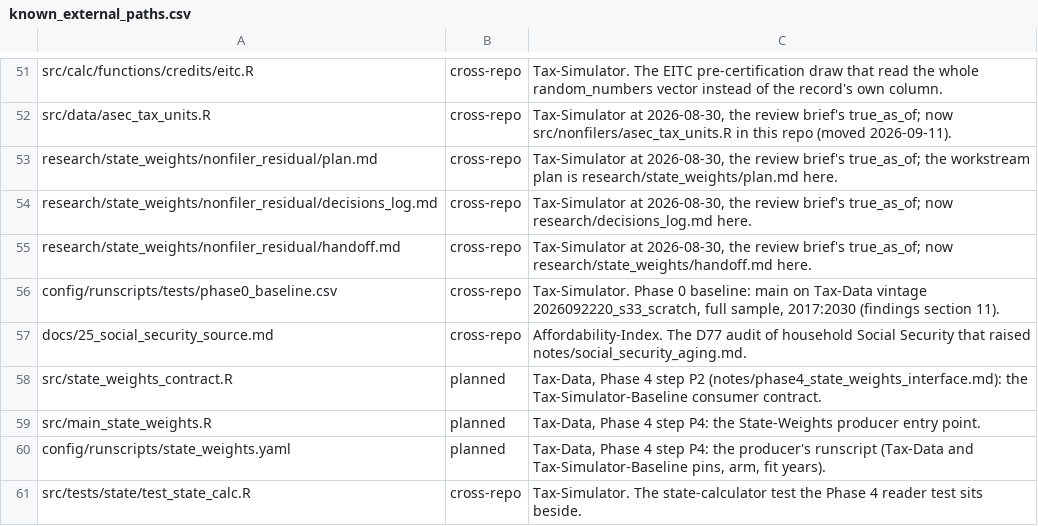
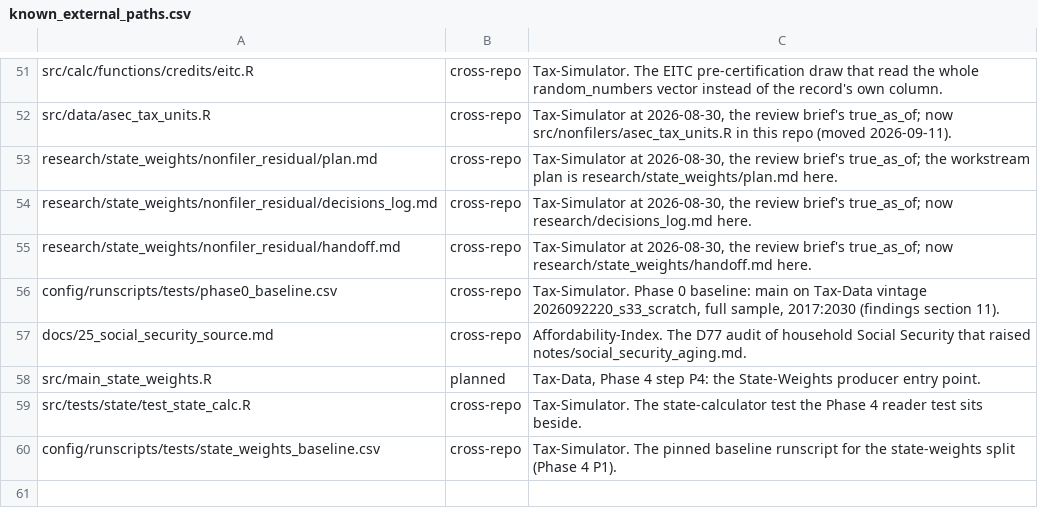
Before and after one commit to Budget-Lab-Yale/Tax-Data, a CSV file: research/tools/known_external_paths.csv, drawn as a sheet; only a part is shown, gaps mark what is left out.

```diff
--- a/research/tools/known_external_paths.csv
+++ b/research/tools/known_external_paths.csv
@@ -57,5 +57,4 @@ config/runscripts/tests/phase0_baseline.csv,cross-repo,"Tax-Simulator. Phase 0 b
 docs/25_social_security_source.md,cross-repo,"Affordability-Index. The D77 audit of household Social Security that raised notes/social_security_aging.md."
-src/state_weights_contract.R,planned,"Tax-Data, Phase 4 step P2 (notes/phase4_state_weights_interface.md): the Tax-Simulator-Baseline consumer contract."
 src/main_state_weights.R,planned,"Tax-Data, Phase 4 step P4: the State-Weights producer entry point."
-config/runscripts/state_weights.yaml,planned,"Tax-Data, Phase 4 step P4: the producer's runscript (Tax-Data and Tax-Simulator-Baseline pins, arm, fit years)."
 src/tests/state/test_state_calc.R,cross-repo,"Tax-Simulator. The state-calculator test the Phase 4 reader test sits beside."
+config/runscripts/tests/state_weights_baseline.csv,cross-repo,"Tax-Simulator. The pinned baseline runscript for the state-weights split (Phase 4 P1)."
```
Also changed, not shown: 7 other files.
